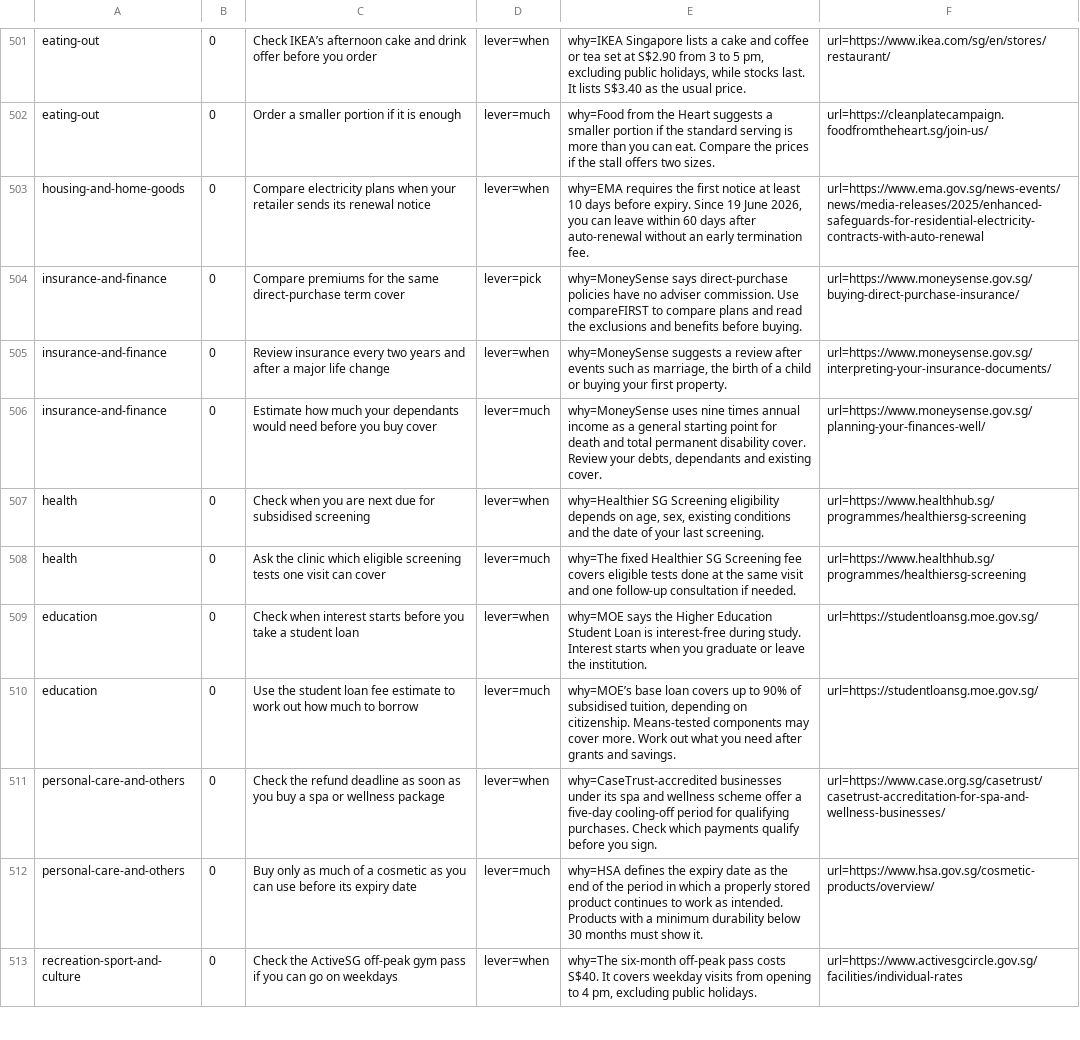
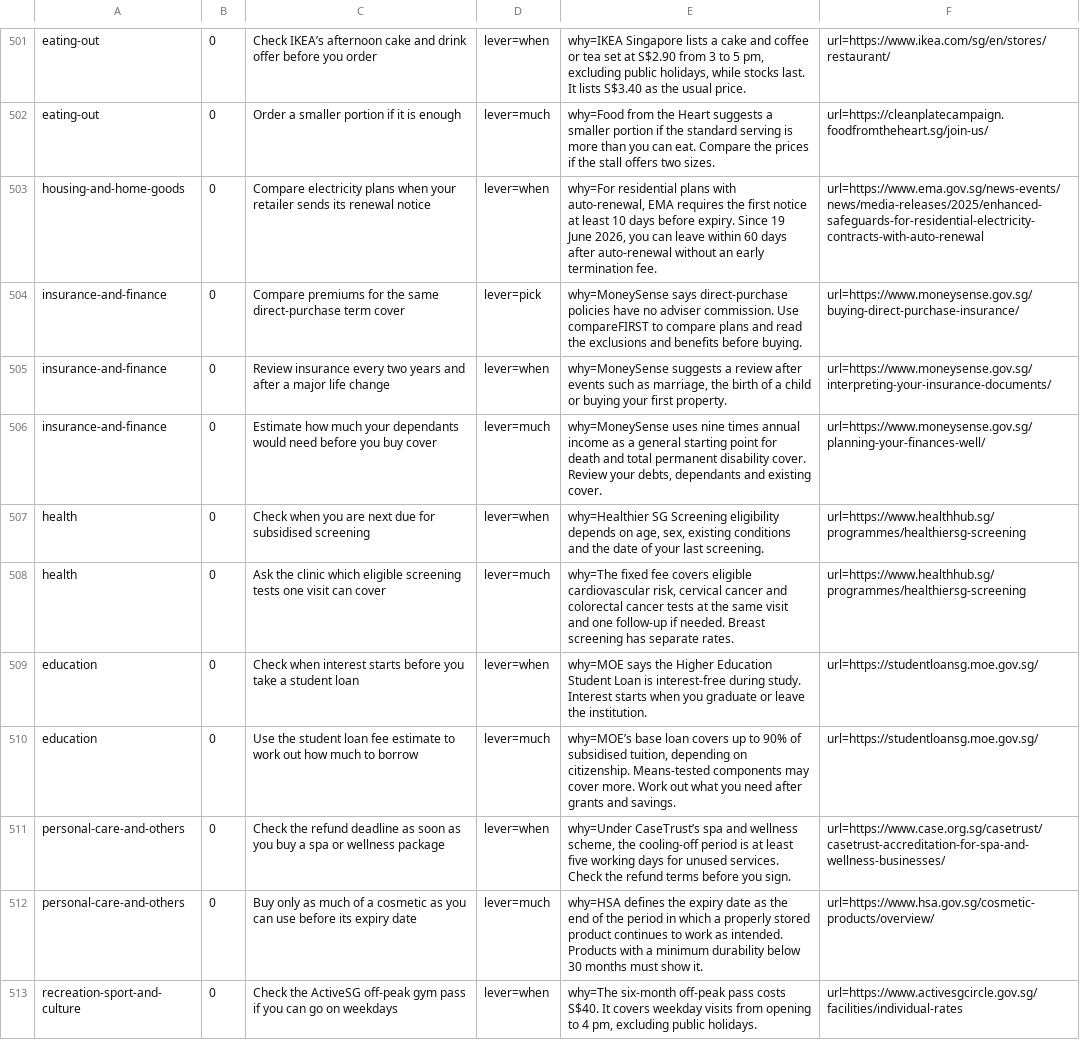
Before and after one commit to yujieteo/site, a TSV file: notes/advice.tsv, drawn as a sheet; only a part is shown, gaps mark what is left out.

Commit message:
Tighten source evidence and scheme terms

```diff
--- a/notes/advice.tsv
+++ b/notes/advice.tsv
@@ -502,3 +502,3 @@ eating-out	0	Check IKEA’s afternoon cake and drink offer before you order	leve
 eating-out	0	Order a smaller portion if it is enough	lever=much	why=Food from the Heart suggests a smaller portion if the standard serving is more than you can eat. Compare the prices if the stall offers two sizes.	url=https://cleanplatecampaign.foodfromtheheart.sg/join-us/
-housing-and-home-goods	0	Compare electricity plans when your retailer sends its renewal notice	lever=when	why=EMA requires the first notice at least 10 days before expiry. Since 19 June 2026, you can leave within 60 days after auto-renewal without an early termination fee.	url=https://www.ema.gov.sg/news-events/news/media-releases/2025/enhanced-safeguards-for-residential-electricity-contracts-with-auto-renewal
+housing-and-home-goods	0	Compare electricity plans when your retailer sends its renewal notice	lever=when	why=For residential plans with auto-renewal, EMA requires the first notice at least 10 days before expiry. Since 19 June 2026, you can leave within 60 days after auto-renewal without an early termination fee.	url=https://www.ema.gov.sg/news-events/news/media-releases/2025/enhanced-safeguards-for-residential-electricity-contracts-with-auto-renewal
 insurance-and-finance	0	Compare premiums for the same direct-purchase term cover	lever=pick	why=MoneySense says direct-purchase policies have no adviser commission. Use compareFIRST to compare plans and read the exclusions and benefits before buying.	url=https://www.moneysense.gov.sg/buying-direct-purchase-insurance/
@@ -507,6 +507,6 @@ insurance-and-finance	0	Estimate how much your dependants would need before you
 health	0	Check when you are next due for subsidised screening	lever=when	why=Healthier SG Screening eligibility depends on age, sex, existing conditions and the date of your last screening.	url=https://www.healthhub.sg/programmes/healthiersg-screening
-health	0	Ask the clinic which eligible screening tests one visit can cover	lever=much	why=The fixed Healthier SG Screening fee covers eligible tests done at the same visit and one follow-up consultation if needed.	url=https://www.healthhub.sg/programmes/healthiersg-screening
+health	0	Ask the clinic which eligible screening tests one visit can cover	lever=much	why=The fixed fee covers eligible cardiovascular risk, cervical cancer and colorectal cancer tests at the same visit and one follow-up if needed. Breast screening has separate rates.	url=https://www.healthhub.sg/programmes/healthiersg-screening
 education	0	Check when interest starts before you take a student loan	lever=when	why=MOE says the Higher Education Student Loan is interest-free during study. Interest starts when you graduate or leave the institution.	url=https://studentloansg.moe.gov.sg/
 education	0	Use the student loan fee estimate to work out how much to borrow	lever=much	why=MOE’s base loan covers up to 90% of subsidised tuition, depending on citizenship. Means-tested components may cover more. Work out what you need after grants and savings.	url=https://studentloansg.moe.gov.sg/
-personal-care-and-others	0	Check the refund deadline as soon as you buy a spa or wellness package	lever=when	why=CaseTrust-accredited businesses under its spa and wellness scheme offer a five-day cooling-off period for qualifying purchases. Check which payments qualify before you sign.	url=https://www.case.org.sg/casetrust/casetrust-accreditation-for-spa-and-wellness-businesses/
+personal-care-and-others	0	Check the refund deadline as soon as you buy a spa or wellness package	lever=when	why=Under CaseTrust’s spa and wellness scheme, the cooling-off period is at least five working days for unused services. Check the refund terms before you sign.	url=https://www.case.org.sg/casetrust/casetrust-accreditation-for-spa-and-wellness-businesses/
 personal-care-and-others	0	Buy only as much of a cosmetic as you can use before its expiry date	lever=much	why=HSA defines the expiry date as the end of the period in which a properly stored product continues to work as intended. Products with a minimum durability below 30 months must show it.	url=https://www.hsa.gov.sg/cosmetic-products/overview/
```
